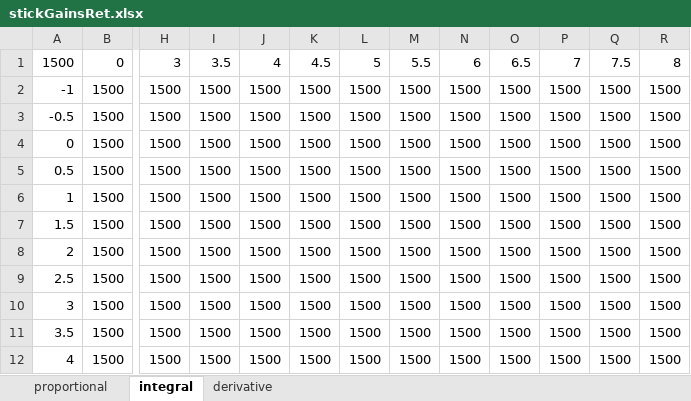
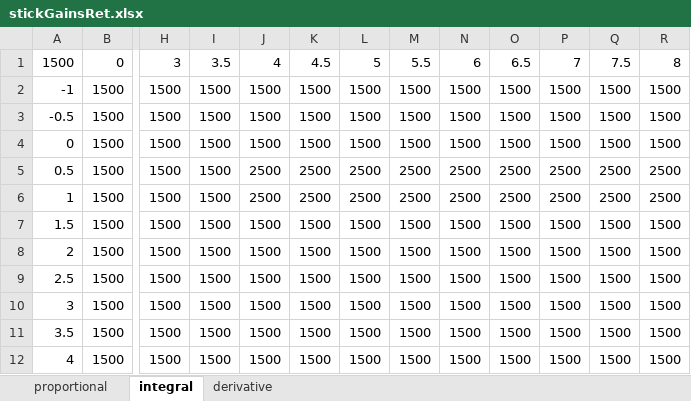
Before and after one commit to mechainnovations/Software, an Excel workbook: ProgramCode/stickGainsRet.xlsx, sheet integral, drawn as a sheet; only a part is shown, gaps mark what is left out; values as stored, in another font and other column widths than the file's, no borders; the diff names each change by its address in the sheet, - before the commit and + after, or states it on an @@ line.

```diff
--- a/ProgramCode/stickGainsRet.xlsx (sheet integral)
+++ b/ProgramCode/stickGainsRet.xlsx (sheet integral)
-J5:J6: 1500
+J5:J6: 2500
-K5:K6: 1500
+K5:K6: 2500
-L5:L6: 1500
+L5:L6: 2500
-M5:M6: 1500
+M5:M6: 2500
-N5:N6: 1500
+N5:N6: 2500
-O5:O6: 1500
+O5:O6: 2500
-P5:P6: 1500
+P5:P6: 2500
-Q5:Q6: 1500
+Q5:Q6: 2500
-R5:R6: 1500
+R5:R6: 2500
```
Also changed, not shown: sheet derivative, sheet proportional, ProgramCode/boomGainsExt.xlsx, ProgramCode/boomGainsRet.xlsx, 16 other files.
